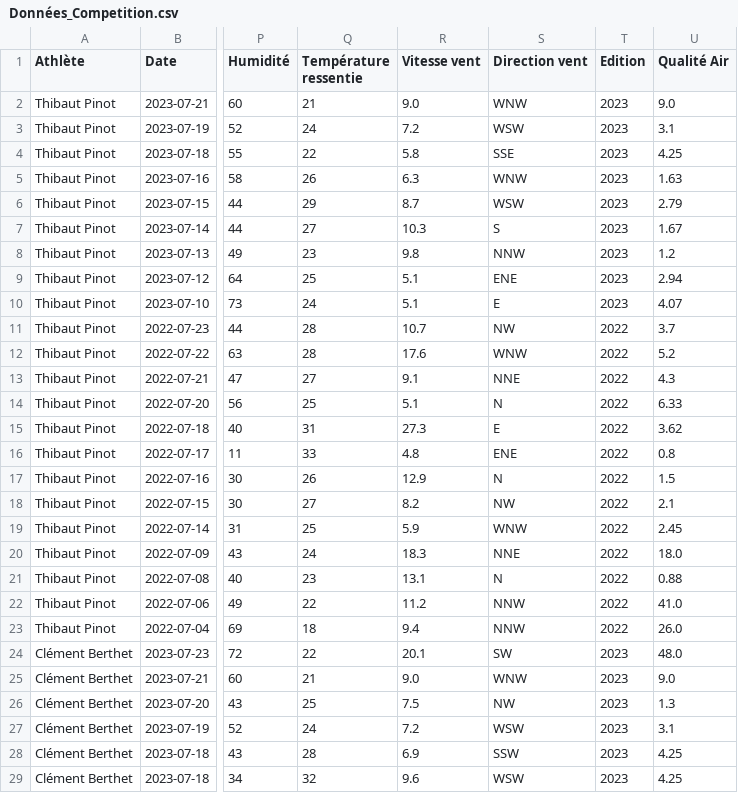
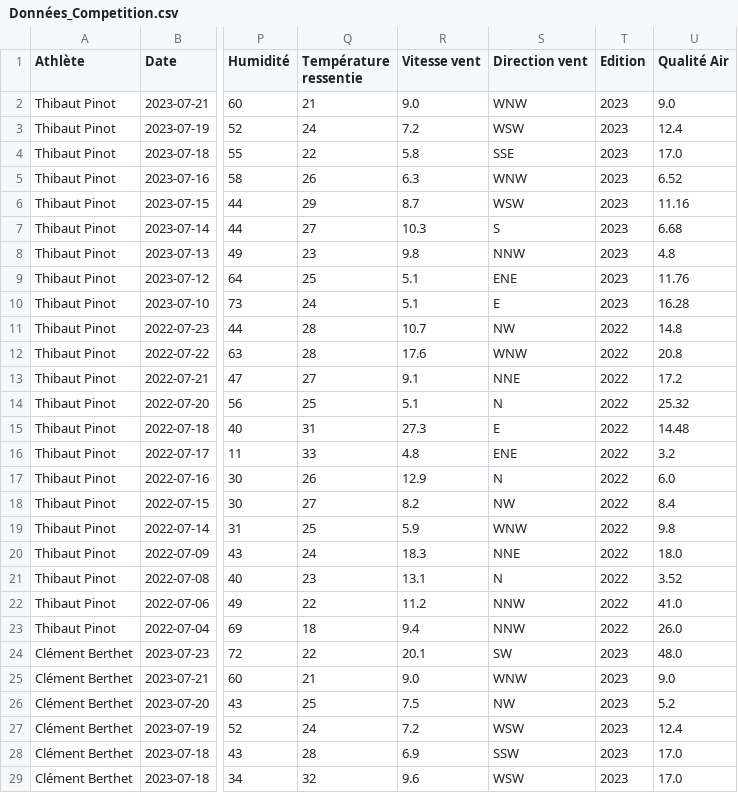
Before and after one commit to ArtusDLV/Webscrapping-Projet, a CSV file: Données_Competition.csv, drawn as a sheet; only a part is shown, gaps mark what is left out; the diff covers the shown part only; the diff names each change by its address in the sheet, - before the commit and + after, or states it on an @@ line.

```diff
--- a/Données_Competition.csv
+++ b/Données_Competition.csv
-U3 (Qualité Air): 3.1
+U3 (Qualité Air): 12.4
-U4 (Qualité Air): 4.25
+U4 (Qualité Air): 17.0
-U5 (Qualité Air): 1.63
+U5 (Qualité Air): 6.52
-U6 (Qualité Air): 2.79
+U6 (Qualité Air): 11.16
-U7 (Qualité Air): 1.67
+U7 (Qualité Air): 6.68
-U8 (Qualité Air): 1.2
+U8 (Qualité Air): 4.8
-U9 (Qualité Air): 2.94
+U9 (Qualité Air): 11.76
-U10 (Qualité Air): 4.07
+U10 (Qualité Air): 16.28
-U11 (Qualité Air): 3.7
+U11 (Qualité Air): 14.8
-U12 (Qualité Air): 5.2
+U12 (Qualité Air): 20.8
-U13 (Qualité Air): 4.3
+U13 (Qualité Air): 17.2
-U14 (Qualité Air): 6.33
+U14 (Qualité Air): 25.32
-U15 (Qualité Air): 3.62
+U15 (Qualité Air): 14.48
-U16 (Qualité Air): 0.8
+U16 (Qualité Air): 3.2
-U17 (Qualité Air): 1.5
+U17 (Qualité Air): 6.0
-U18 (Qualité Air): 2.1
+U18 (Qualité Air): 8.4
-U19 (Qualité Air): 2.45
+U19 (Qualité Air): 9.8
-U21 (Qualité Air): 0.88
+U21 (Qualité Air): 3.52
-U26 (Qualité Air): 1.3
+U26 (Qualité Air): 5.2
-U27 (Qualité Air): 3.1
+U27 (Qualité Air): 12.4
-U28:U29 (Qualité Air): 4.25
+U28:U29 (Qualité Air): 17.0
```
Also changed, not shown: 133 edited cells elsewhere in this file, 2 other files.
